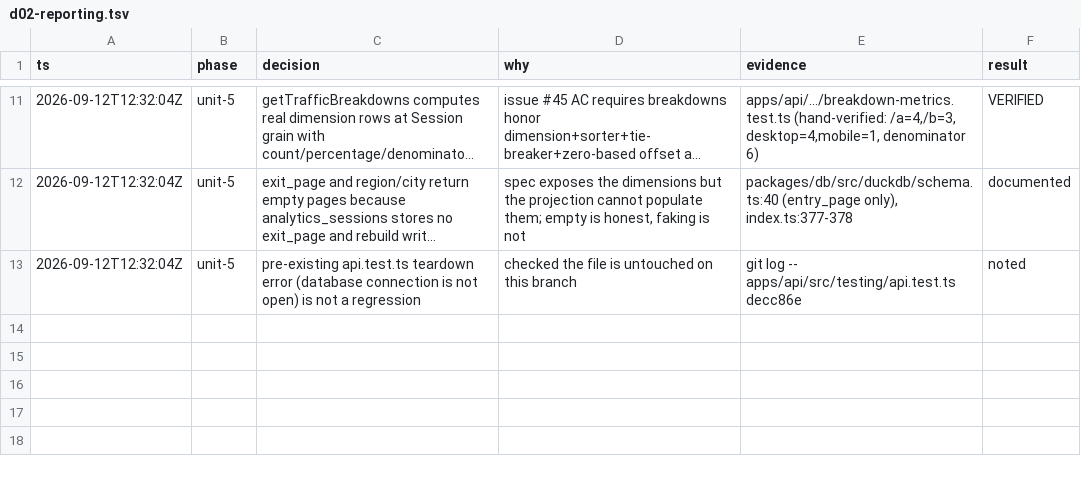
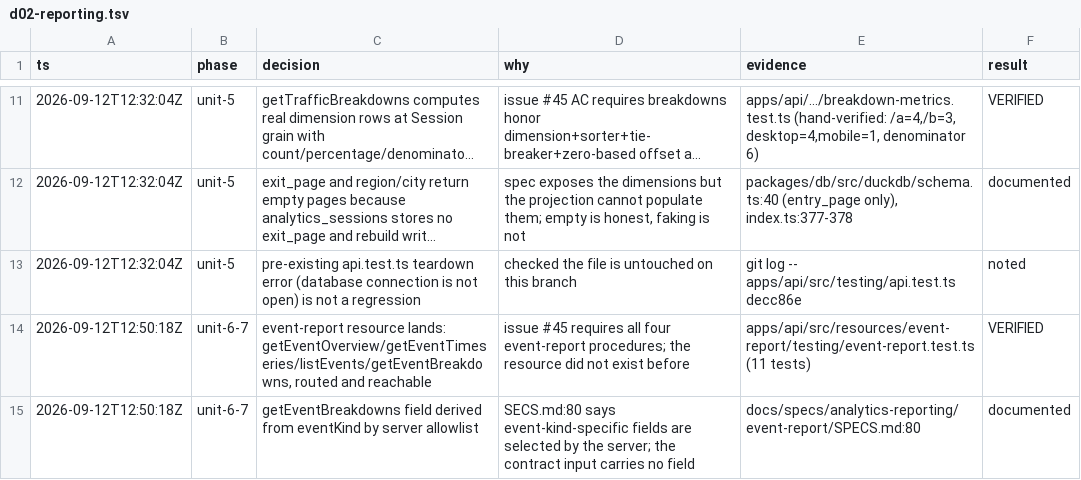
Before and after one commit to falentio/cimi, a TSV file: .audit/d02-reporting.tsv, drawn as a sheet; only a part is shown, gaps mark what is left out; long unchanged cells end in ….

Commit message:
feat(reporting): serve the event-report resource
Add getEventOverview, getEventTimeseries, listEvents, and getEventBreakdowns over
the DuckDB projection. listEvents orders only by occurrence time with an event id
tie-breaker and counts distinct event ids. Register the router and add the
contract to the API implementation tree.

```diff
--- a/.audit/d02-reporting.tsv
+++ b/.audit/d02-reporting.tsv
@@ -13 +13,3 @@ ts	phase	decision	why	evidence	result
 2026-09-12T12:32:04Z	unit-5	pre-existing api.test.ts teardown error (database connection is not open) is not a regression	checked the file is untouched on this branch	git log -- apps/api/src/testing/api.test.ts decc86e	noted
+2026-09-12T12:50:18Z	unit-6-7	event-report resource lands: getEventOverview/getEventTimeseries/listEvents/getEventBreakdowns, routed and reachable	issue #45 requires all four event-report procedures; the resource did not exist before	apps/api/src/resources/event-report/testing/event-report.test.ts (11 tests)	VERIFIED
+2026-09-12T12:50:18Z	unit-6-7	getEventBreakdowns field derived from eventKind by server allowlist	SECS.md:80 says event-kind-specific fields are selected by the server; the contract input carries no field	docs/specs/analytics-reporting/event-report/SPECS.md:80	documented
```
Also changed, not shown: 18 other files.
